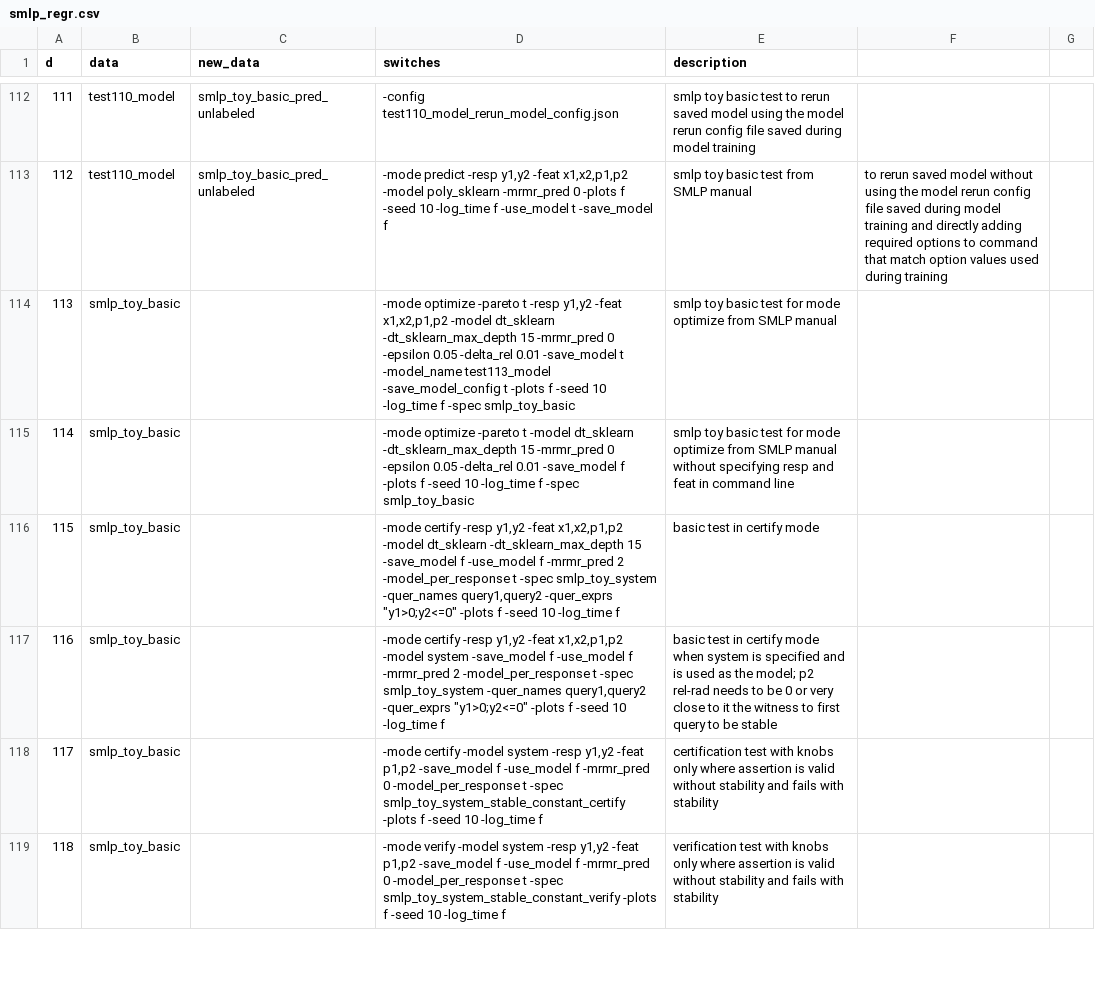
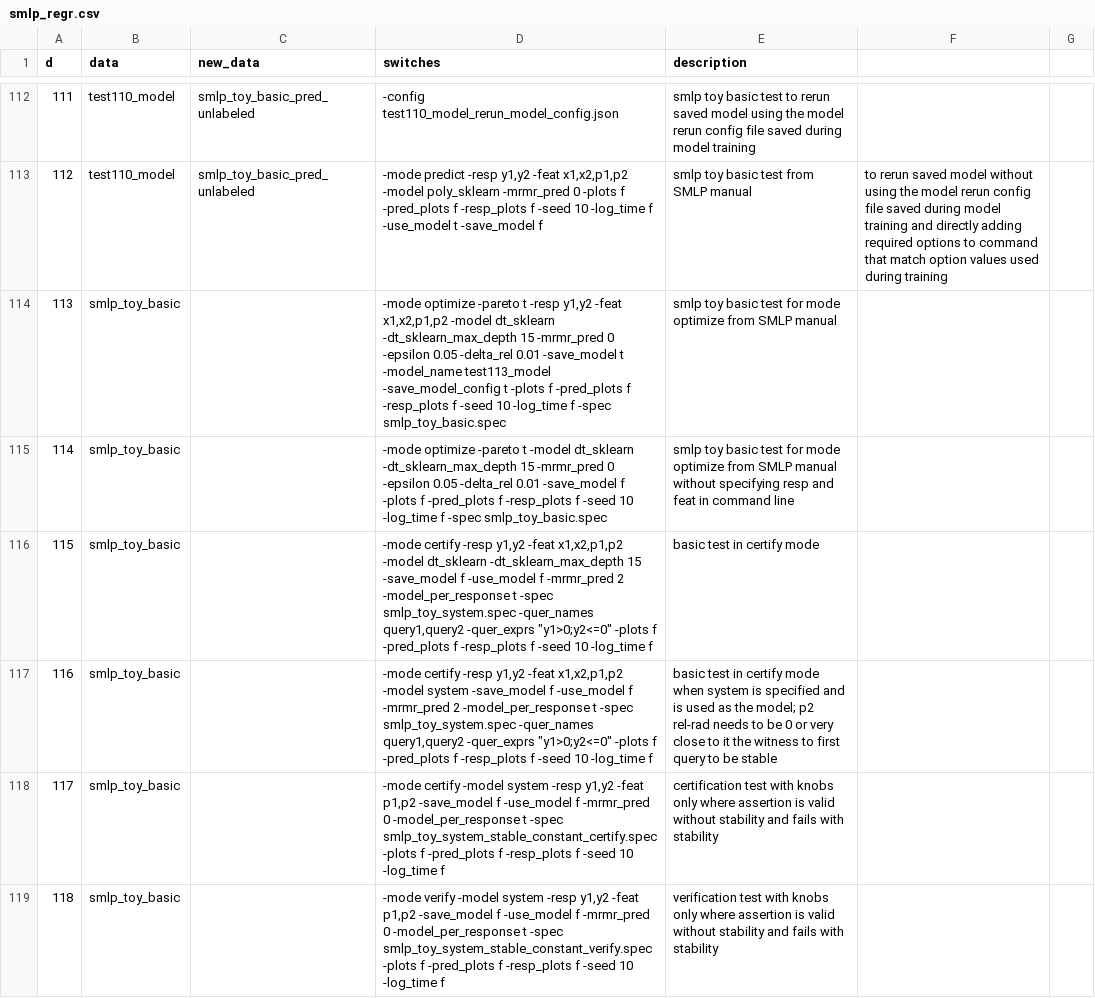
Before and after one commit to SMLP-Systems/smlp, a CSV file: regr_smlp/code/smlp_regr.csv, drawn as a sheet; only a part is shown, gaps mark what is left out; the diff covers the shown part only.

Commit message:
1. Added prediction_plots and response_plots options enabling to not generate prediction accuracy plots and response distribution plots, respectively 2. Fixed scaling of constant features 3. Fixed dropping of constant features during data preprocessing 4. Doe configuration file and the spec files now should be supplied with the suffixes .csv and .spec, respectively. 5. training data and new data files can be supplied with or withoyt .csv suffix to -data and -new_data options, and bz2 and gz compressed files can also be passed as arguments to -data and -new_data options.

```diff
--- a/regr_smlp/code/smlp_regr.csv
+++ b/regr_smlp/code/smlp_regr.csv
@@ -112,8 +112,8 @@ d,data,new_data,switches,description
 111,test110_model,smlp_toy_basic_pred_unlabeled,"-config test110_model_rerun_model_config.json",smlp toy basic test to rerun saved model using the model rerun config file saved during model training
-112,test110_model,smlp_toy_basic_pred_unlabeled,"-mode predict -resp y1,y2 -feat x1,x2,p1,p2 -model poly_sklearn -mrmr_pred 0 -plots f -seed 10 -log_time f -use_model t -save_model f",smlp toy basic test from SMLP manual, to rerun saved model without using the model rerun config file saved during model training and directly adding required options to command that match option values used during training
-113,smlp_toy_basic,,"-mode optimize -pareto t -resp y1,y2 -feat x1,x2,p1,p2 -model dt_sklearn -dt_sklearn_max_depth 15 -mrmr_pred 0 -epsilon 0.05 -delta_rel 0.01 -save_model t -model_name test113_model -save_model_config t -plots f -seed 10 -log_time f -spec smlp_toy_basic",smlp toy basic test for mode optimize from SMLP manual
-114,smlp_toy_basic,,"-mode optimize -pareto t -model dt_sklearn -dt_sklearn_max_depth 15 -mrmr_pred 0 -epsilon 0.05 -delta_rel 0.01 -save_model f -plots f -seed 10 -log_time f -spec smlp_toy_basic",smlp toy basic test for mode optimize from SMLP manual without specifying resp and feat in command line
-115,smlp_toy_basic,,"-mode certify -resp y1,y2 -feat x1,x2,p1,p2 -model dt_sklearn -dt_sklearn_max_depth 15 -save_model f -use_model f -mrmr_pred 2 -model_per_response t -spec smlp_toy_system -quer_names query1,query2 -quer_exprs ""y1>0;y2<=0"" -plots f -seed 10 -log_time f",basic test in certify mode
-116,smlp_toy_basic,,"-mode certify -resp y1,y2 -feat x1,x2,p1,p2 -model system -save_model f -use_model f -mrmr_pred 2 -model_per_response t -spec smlp_toy_system -quer_names query1,query2 -quer_exprs ""y1>0;y2<=0"" -plots f -seed 10 -log_time f",basic test in certify mode when system is specified and is used as the model; p2 rel-rad needs to be 0 or very close to it the witness to first query to be stable
-117,smlp_toy_basic,,"-mode certify -model system -resp y1,y2 -feat p1,p2 -save_model f -use_model f -mrmr_pred 0 -model_per_response t -spec smlp_toy_system_stable_constant_certify -plots f -seed 10 -log_time f",certification test with knobs only where assertion is valid without stability and fails with stability
-118,smlp_toy_basic,,"-mode verify -model system -resp y1,y2 -feat p1,p2 -save_model f -use_model f -mrmr_pred 0 -model_per_response t -spec smlp_toy_system_stable_constant_verify -plots f -seed 10 -log_time f",verification test with knobs only where assertion is valid without stability and fails with stability
+112,test110_model,smlp_toy_basic_pred_unlabeled,"-mode predict -resp y1,y2 -feat x1,x2,p1,p2 -model poly_sklearn -mrmr_pred 0 -plots f -pred_plots f -resp_plots f -seed 10 -log_time f -use_model t -save_model f",smlp toy basic test from SMLP manual, to rerun saved model without using the model rerun config file saved during model training and directly adding required options to command that match option values used during training
+113,smlp_toy_basic,,"-mode optimize -pareto t -resp y1,y2 -feat x1,x2,p1,p2 -model dt_sklearn -dt_sklearn_max_depth 15 -mrmr_pred 0 -epsilon 0.05 -delta_rel 0.01 -save_model t -model_name test113_model -save_model_config t -plots f -pred_plots f -resp_plots f -seed 10 -log_time f -spec smlp_toy_basic.spec",smlp toy basic test for mode optimize from SMLP manual
+114,smlp_toy_basic,,"-mode optimize -pareto t -model dt_sklearn -dt_sklearn_max_depth 15 -mrmr_pred 0 -epsilon 0.05 -delta_rel 0.01 -save_model f -plots f -pred_plots f -resp_plots f -seed 10 -log_time f -spec smlp_toy_basic.spec",smlp toy basic test for mode optimize from SMLP manual without specifying resp and feat in command line
+115,smlp_toy_basic,,"-mode certify -resp y1,y2 -feat x1,x2,p1,p2 -model dt_sklearn -dt_sklearn_max_depth 15 -save_model f -use_model f -mrmr_pred 2 -model_per_response t -spec smlp_toy_system.spec -quer_names query1,query2 -quer_exprs ""y1>0;y2<=0"" -plots f -pred_plots f -resp_plots f -seed 10 -log_time f",basic test in certify mode
+116,smlp_toy_basic,,"-mode certify -resp y1,y2 -feat x1,x2,p1,p2 -model system -save_model f -use_model f -mrmr_pred 2 -model_per_response t -spec smlp_toy_system.spec -quer_names query1,query2 -quer_exprs ""y1>0;y2<=0"" -plots f -pred_plots f -resp_plots f -seed 10 -log_time f",basic test in certify mode when system is specified and is used as the model; p2 rel-rad needs to be 0 or very close to it the witness to first query to be stable
+117,smlp_toy_basic,,"-mode certify -model system -resp y1,y2 -feat p1,p2 -save_model f -use_model f -mrmr_pred 0 -model_per_response t -spec smlp_toy_system_stable_constant_certify.spec -plots f -pred_plots f -resp_plots f -seed 10 -log_time f",certification test with knobs only where assertion is valid without stability and fails with stability
+118,smlp_toy_basic,,"-mode verify -model system -resp y1,y2 -feat p1,p2 -save_model f -use_model f -mrmr_pred 0 -model_per_response t -spec smlp_toy_system_stable_constant_verify.spec -plots f -pred_plots f -resp_plots f -seed 10 -log_time f",verification test with knobs only where assertion is valid without stability and fails with stability
```
Also changed, not shown: 2 added rows and 97 edited cells elsewhere in this file, 56 other files.
